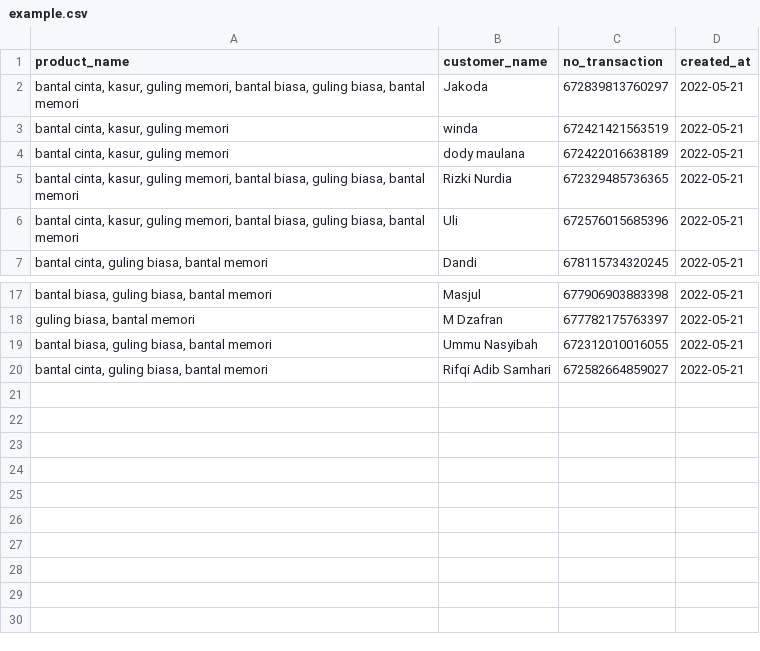
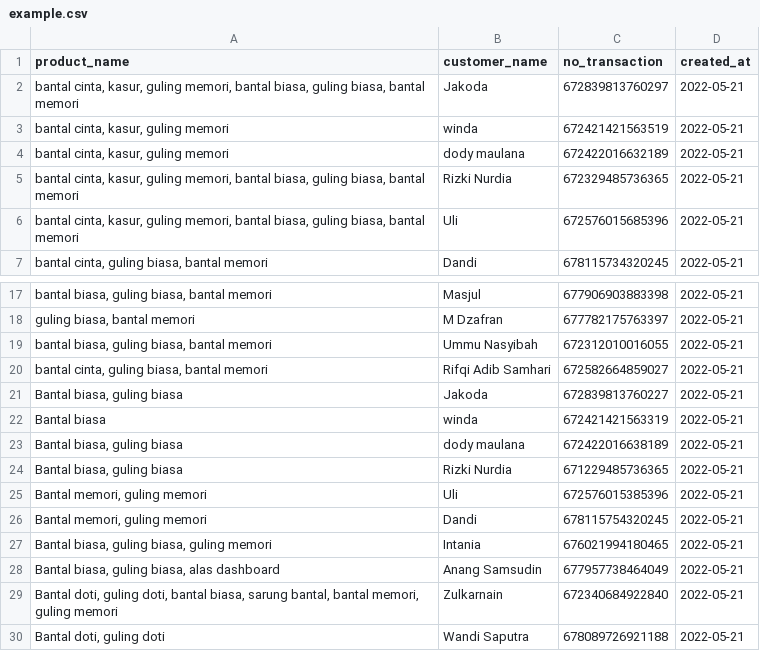
Before and after one commit to arvians-id/apriori, a CSV file: assets/example.csv, drawn as a sheet; only a part is shown, gaps mark what is left out.

```diff
--- a/assets/example.csv
+++ b/assets/example.csv
@@ -3,3 +3,3 @@ product_name,customer_name,no_transaction,created_at
 "bantal cinta, kasur, guling memori",winda,672421421563519,2022-05-21
-"bantal cinta, kasur, guling memori",dody maulana,672422016638189,2022-05-21
+"bantal cinta, kasur, guling memori",dody maulana,672422016632189,2022-05-21
 "bantal cinta, kasur, guling memori, bantal biasa, guling biasa, bantal memori",Rizki Nurdia,672329485736365,2022-05-21
@@ -20 +20,11 @@ product_name,customer_name,no_transaction,created_at
 "bantal cinta, guling biasa, bantal memori",Rifqi Adib Samhari,672582664859027,2022-05-21
+"Bantal biasa, guling biasa",Jakoda,672839813760227,2022-05-21
+"Bantal biasa",winda,672421421563319,2022-05-21
+"Bantal biasa, guling biasa",dody maulana,672422016638189,2022-05-21
+"Bantal biasa, guling biasa",Rizki Nurdia,671229485736365,2022-05-21
+"Bantal memori, guling memori",Uli,672576015385396,2022-05-21
+"Bantal memori, guling memori",Dandi,678115754320245,2022-05-21
+"Bantal biasa, guling biasa, guling memori",Intania,676021994180465,2022-05-21
+"Bantal biasa, guling biasa, alas dashboard",Anang Samsudin,677957738464049,2022-05-21
+"Bantal doti, guling doti, bantal biasa, sarung bantal, bantal memori, guling memori",Zulkarnain,672340684922840,2022-05-21
+"Bantal doti, guling doti",Wandi Saputra,678089726921188,2022-05-21
```
Also changed, not shown: 2 other files.
